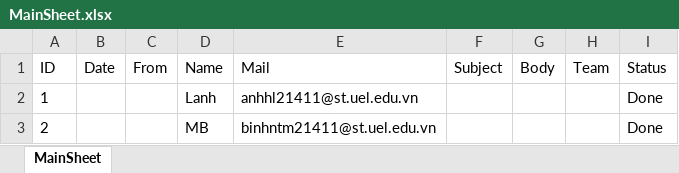
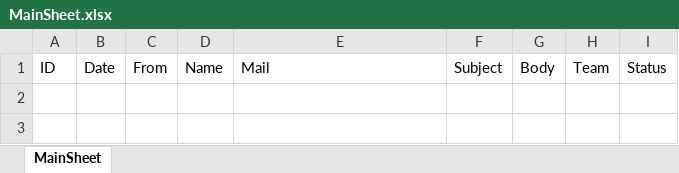
Before and after one commit to Lanh189/RPA_SendMail, an Excel workbook: File/MainSheet.xlsx, sheet MainSheet, drawn as a sheet; values as stored, in another font and other column widths than the file's, no borders; the diff names each change by its address in the sheet, - before the commit and + after, or states it on an @@ line.

```diff
--- a/File/MainSheet.xlsx (sheet MainSheet)
+++ b/File/MainSheet.xlsx (sheet MainSheet)
-row 2: 1 |  |  | Lanh | anhhl21411@st.uel.edu.vn |  |  |  | Done
-row 3: 2 |  |  | MB | binhntm21411@st.uel.edu.vn |  |  |  | Done
```
Also changed, not shown: 1 other file.
